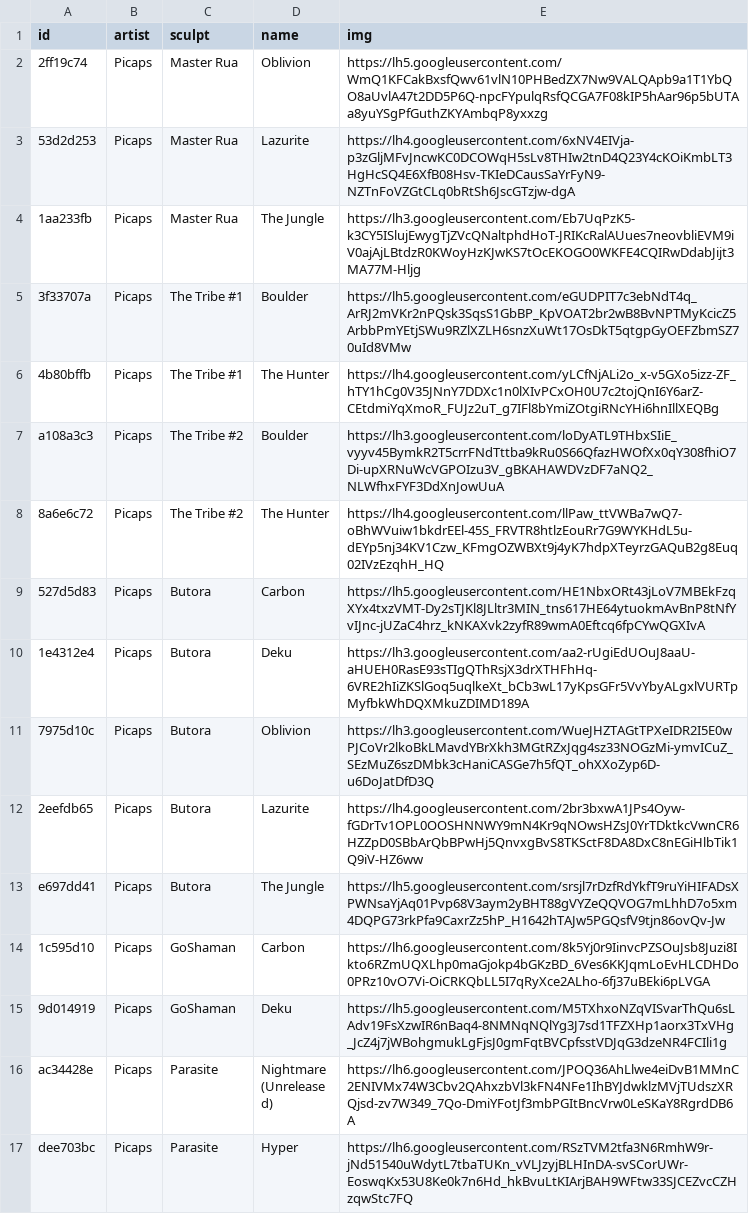
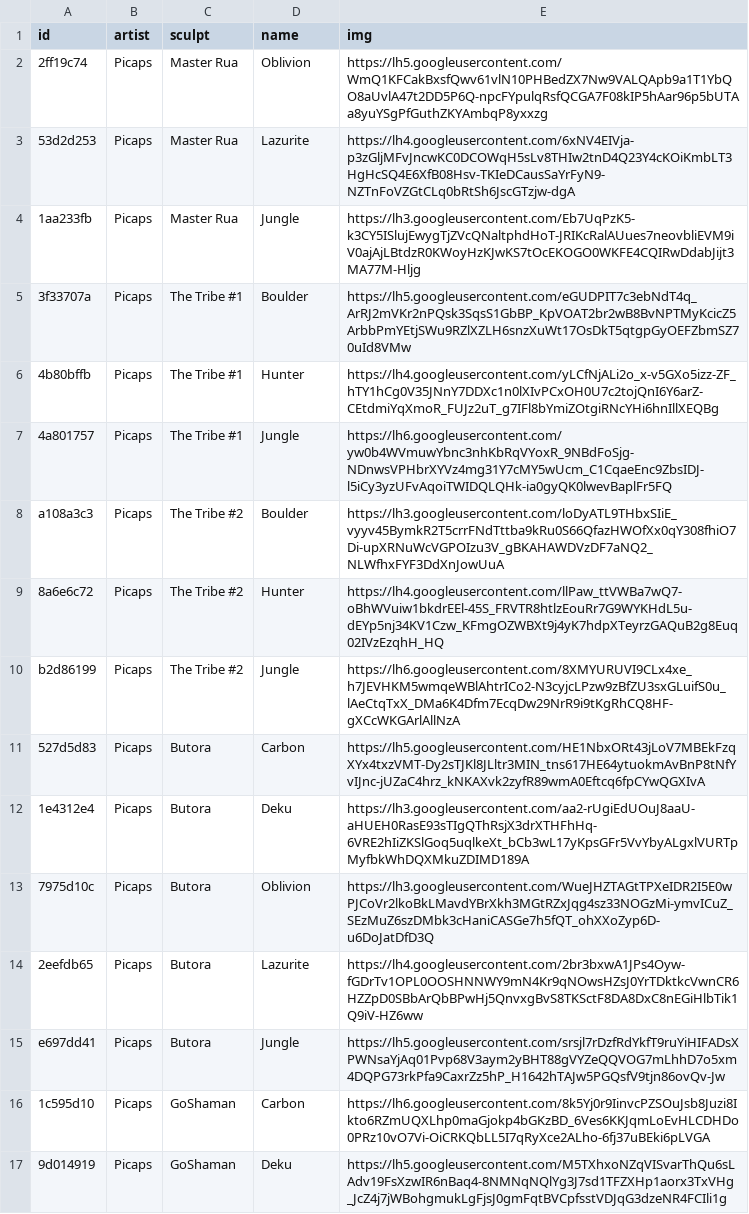
Before and after one commit to keycap-archivist/database, a CSV file: db/picaps.csv, drawn as a sheet; only a part is shown; the shorter side is filled out with more unchanged rows.

```diff
--- a/db/picaps.csv
+++ b/db/picaps.csv
@@ -3,7 +3,9 @@ id,artist,sculpt,name,img
 53d2d253,Picaps,Master Rua,Lazurite,https://lh4.googleusercontent.com/6xNV4EIVja-p3zGljMFvJncwKC0DCOWqH5sLv8THIw2tnD4Q23Y4cKOiKmbLT3HgHcSQ4E6XfB08Hsv-TKIeDCausSaYrFyN9-NZTnFoVZGtCLq0bRtSh6JscGTzjw-dgA
-1aa233fb,Picaps,Master Rua,The Jungle,https://lh3.googleusercontent.com/Eb7UqPzK5-k3CY5ISlujEwygTjZVcQNaltphdHoT-JRIKcRalAUues7neovbliEVM9iV0ajAjLBtdzR0KWoyHzKJwKS7tOcEKOGO0WKFE4CQIRwDdabJijt3MA77M-Hljg
+1aa233fb,Picaps,Master Rua,Jungle,https://lh3.googleusercontent.com/Eb7UqPzK5-k3CY5ISlujEwygTjZVcQNaltphdHoT-JRIKcRalAUues7neovbliEVM9iV0ajAjLBtdzR0KWoyHzKJwKS7tOcEKOGO0WKFE4CQIRwDdabJijt3MA77M-Hljg
 3f33707a,Picaps,The Tribe #1,Boulder,https://lh5.googleusercontent.com/eGUDPIT7c3ebNdT4q_ArRJ2mVKr2nPQsk3SqsS1GbBP_KpVOAT2br2wB8BvNPTMyKcicZ5ArbbPmYEtjSWu9RZlXZLH6snzXuWt17OsDkT5qtgpGyOEFZbmSZ70uId8VMw
-4b80bffb,Picaps,The Tribe #1,The Hunter,https://lh4.googleusercontent.com/yLCfNjALi2o_x-v5GXo5izz-ZF_hTY1hCg0V35JNnY7DDXc1n0lXIvPCxOH0U7c2tojQnI6Y6arZ-CEtdmiYqXmoR_FUJz2uT_g7IFl8bYmiZOtgiRNcYHi6hnIllXEQBg
+4b80bffb,Picaps,The Tribe #1,Hunter,https://lh4.googleusercontent.com/yLCfNjALi2o_x-v5GXo5izz-ZF_hTY1hCg0V35JNnY7DDXc1n0lXIvPCxOH0U7c2tojQnI6Y6arZ-CEtdmiYqXmoR_FUJz2uT_g7IFl8bYmiZOtgiRNcYHi6hnIllXEQBg
+4a801757,Picaps,The Tribe #1,Jungle,https://lh6.googleusercontent.com/yw0b4WVmuwYbnc3nhKbRqVYoxR_9NBdFoSjg-NDnwsVPHbrXYVz4mg31Y7cMY5wUcm_C1CqaeEnc9ZbsIDJ-l5iCy3yzUFvAqoiTWIDQLQHk-ia0gyQK0lwevBaplFr5FQ
 a108a3c3,Picaps,The Tribe #2,Boulder,https://lh3.googleusercontent.com/loDyATL9THbxSIiE_vyyv45BymkR2T5crrFNdTttba9kRu0S66QfazHWOfXx0qY308fhiO7Di-upXRNuWcVGPOIzu3V_gBKAHAWDVzDF7aNQ2_NLWfhxFYF3DdXnJowUuA
-8a6e6c72,Picaps,The Tribe #2,The Hunter,https://lh4.googleusercontent.com/llPaw_ttVWBa7wQ7-oBhWVuiw1bkdrEEl-45S_FRVTR8htlzEouRr7G9WYKHdL5u-dEYp5nj34KV1Czw_KFmgOZWBXt9j4yK7hdpXTeyrzGAQuB2g8Euq02IVzEzqhH_HQ
+8a6e6c72,Picaps,The Tribe #2,Hunter,https://lh4.googleusercontent.com/llPaw_ttVWBa7wQ7-oBhWVuiw1bkdrEEl-45S_FRVTR8htlzEouRr7G9WYKHdL5u-dEYp5nj34KV1Czw_KFmgOZWBXt9j4yK7hdpXTeyrzGAQuB2g8Euq02IVzEzqhH_HQ
+b2d86199,Picaps,The Tribe #2,Jungle,https://lh6.googleusercontent.com/8XMYURUVI9CLx4xe_h7JEVHKM5wmqeWBlAhtrICo2-N3cyjcLPzw9zBfZU3sxGLuifS0u_lAeCtqTxX_DMa6K4Dfm7EcqDw29NrR9i9tKgRhCQ8HF-gXCcWKGArlAllNzA
 527d5d83,Picaps,Butora,Carbon,https://lh5.googleusercontent.com/HE1NbxORt43jLoV7MBEkFzqXYx4txzVMT-Dy2sTJKl8JLltr3MIN_tns617HE64ytuokmAvBnP8tNfYvIJnc-jUZaC4hrz_kNKAXvk2zyfR89wmA0Eftcq6fpCYwQGXIvA
@@ -12,3 +14,3 @@ a108a3c3,Picaps,The Tribe #2,Boulder,https://lh3.googleusercontent.com/loDyATL9T
 2eefdb65,Picaps,Butora,Lazurite,https://lh4.googleusercontent.com/2br3bxwA1JPs4Oyw-fGDrTv1OPL0OOSHNNWY9mN4Kr9qNOwsHZsJ0YrTDktkcVwnCR6HZZpD0SBbArQbBPwHj5QnvxgBvS8TKSctF8DA8DxC8nEGiHlbTik1Q9iV-HZ6ww
-e697dd41,Picaps,Butora,The Jungle,https://lh5.googleusercontent.com/srsjl7rDzfRdYkfT9ruYiHIFADsXPWNsaYjAq01Pvp68V3aym2yBHT88gVYZeQQVOG7mLhhD7o5xm4DQPG73rkPfa9CaxrZz5hP_H1642hTAJw5PGQsfV9tjn86ovQv-Jw
+e697dd41,Picaps,Butora,Jungle,https://lh5.googleusercontent.com/srsjl7rDzfRdYkfT9ruYiHIFADsXPWNsaYjAq01Pvp68V3aym2yBHT88gVYZeQQVOG7mLhhD7o5xm4DQPG73rkPfa9CaxrZz5hP_H1642hTAJw5PGQsfV9tjn86ovQv-Jw
 1c595d10,Picaps,GoShaman,Carbon,https://lh6.googleusercontent.com/8k5Yj0r9IinvcPZSOuJsb8Juzi8Ikto6RZmUQXLhp0maGjokp4bGKzBD_6Ves6KKJqmLoEvHLCDHDo0PRz10vO7Vi-OiCRKQbLL5I7qRyXce2ALho-6fj37uBEki6pLVGA
```
Also changed, not shown: db/alpha-keycaps.csv, db/rubrehose.csv, 7 other files.
